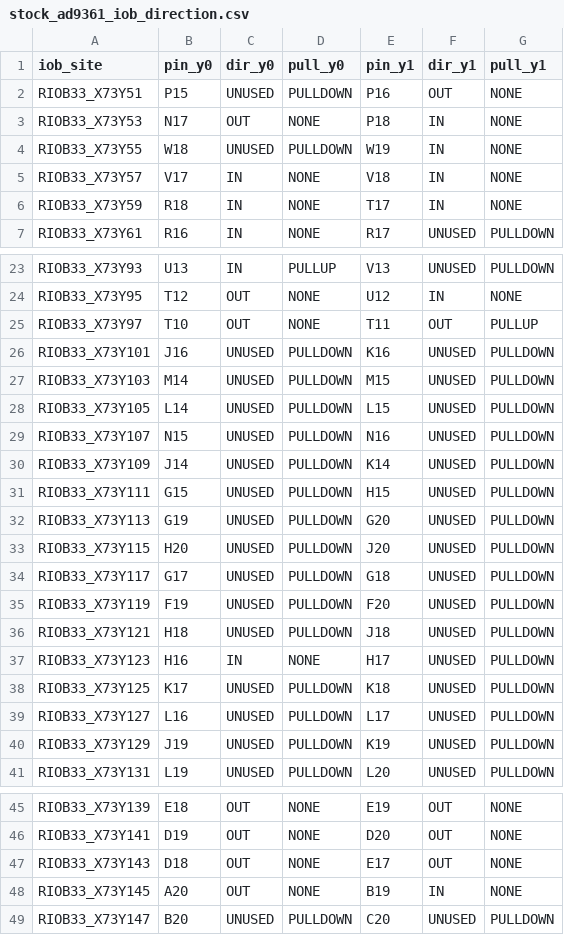
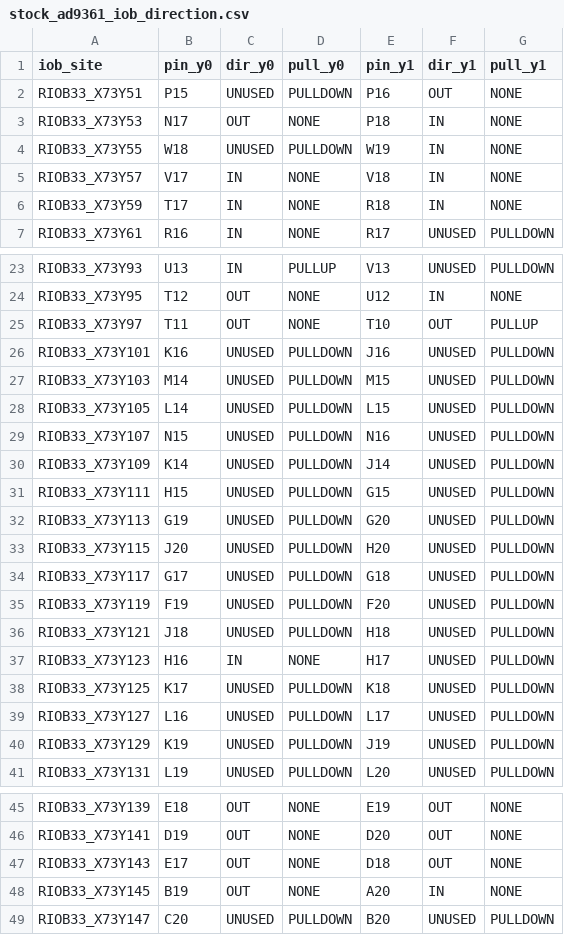
Before and after one commit to GlassOnTin/pzsdr-p201pro, a CSV file: bitstream-analysis/stock_ad9361_iob_direction.csv, drawn as a sheet; only a part is shown, gaps mark what is left out.

Commit message:
bitstream-analysis: fix IOB_Y0/Y1 swap (SPI clk=T11 csn=T10), recover AD9361 RX[11:0] bit map, verify Maia-SDR live

```diff
--- a/bitstream-analysis/stock_ad9361_iob_direction.csv
+++ b/bitstream-analysis/stock_ad9361_iob_direction.csv
@@ -5,3 +5,3 @@ RIOB33_X73Y55,W18,UNUSED,PULLDOWN,W19,IN,NONE
 RIOB33_X73Y57,V17,IN,NONE,V18,IN,NONE
-RIOB33_X73Y59,R18,IN,NONE,T17,IN,NONE
+RIOB33_X73Y59,T17,IN,NONE,R18,IN,NONE
 RIOB33_X73Y61,R16,IN,NONE,R17,UNUSED,PULLDOWN
@@ -24,4 +24,4 @@ RIOB33_X73Y93,U13,IN,PULLUP,V13,UNUSED,PULLDOWN
 RIOB33_X73Y95,T12,OUT,NONE,U12,IN,NONE
-RIOB33_X73Y97,T10,OUT,NONE,T11,OUT,PULLUP
-RIOB33_X73Y101,J16,UNUSED,PULLDOWN,K16,UNUSED,PULLDOWN
+RIOB33_X73Y97,T11,OUT,NONE,T10,OUT,PULLUP
+RIOB33_X73Y101,K16,UNUSED,PULLDOWN,J16,UNUSED,PULLDOWN
 RIOB33_X73Y103,M14,UNUSED,PULLDOWN,M15,UNUSED,PULLDOWN
@@ -29,9 +29,9 @@ RIOB33_X73Y105,L14,UNUSED,PULLDOWN,L15,UNUSED,PULLDOWN
 RIOB33_X73Y107,N15,UNUSED,PULLDOWN,N16,UNUSED,PULLDOWN
-RIOB33_X73Y109,J14,UNUSED,PULLDOWN,K14,UNUSED,PULLDOWN
-RIOB33_X73Y111,G15,UNUSED,PULLDOWN,H15,UNUSED,PULLDOWN
+RIOB33_X73Y109,K14,UNUSED,PULLDOWN,J14,UNUSED,PULLDOWN
+RIOB33_X73Y111,H15,UNUSED,PULLDOWN,G15,UNUSED,PULLDOWN
 RIOB33_X73Y113,G19,UNUSED,PULLDOWN,G20,UNUSED,PULLDOWN
-RIOB33_X73Y115,H20,UNUSED,PULLDOWN,J20,UNUSED,PULLDOWN
+RIOB33_X73Y115,J20,UNUSED,PULLDOWN,H20,UNUSED,PULLDOWN
 RIOB33_X73Y117,G17,UNUSED,PULLDOWN,G18,UNUSED,PULLDOWN
 RIOB33_X73Y119,F19,UNUSED,PULLDOWN,F20,UNUSED,PULLDOWN
-RIOB33_X73Y121,H18,UNUSED,PULLDOWN,J18,UNUSED,PULLDOWN
+RIOB33_X73Y121,J18,UNUSED,PULLDOWN,H18,UNUSED,PULLDOWN
 RIOB33_X73Y123,H16,IN,NONE,H17,UNUSED,PULLDOWN
@@ -39,3 +39,3 @@ RIOB33_X73Y125,K17,UNUSED,PULLDOWN,K18,UNUSED,PULLDOWN
 RIOB33_X73Y127,L16,UNUSED,PULLDOWN,L17,UNUSED,PULLDOWN
-RIOB33_X73Y129,J19,UNUSED,PULLDOWN,K19,UNUSED,PULLDOWN
+RIOB33_X73Y129,K19,UNUSED,PULLDOWN,J19,UNUSED,PULLDOWN
 RIOB33_X73Y131,L19,UNUSED,PULLDOWN,L20,UNUSED,PULLDOWN
@@ -46,4 +46,4 @@ RIOB33_X73Y139,E18,OUT,NONE,E19,OUT,NONE
 RIOB33_X73Y141,D19,OUT,NONE,D20,OUT,NONE
-RIOB33_X73Y143,D18,OUT,NONE,E17,OUT,NONE
-RIOB33_X73Y145,A20,OUT,NONE,B19,IN,NONE
-RIOB33_X73Y147,B20,UNUSED,PULLDOWN,C20,UNUSED,PULLDOWN
+RIOB33_X73Y143,E17,OUT,NONE,D18,OUT,NONE
+RIOB33_X73Y145,B19,OUT,NONE,A20,IN,NONE
+RIOB33_X73Y147,C20,UNUSED,PULLDOWN,B20,UNUSED,PULLDOWN
```
Also changed, not shown: 3 other files.
